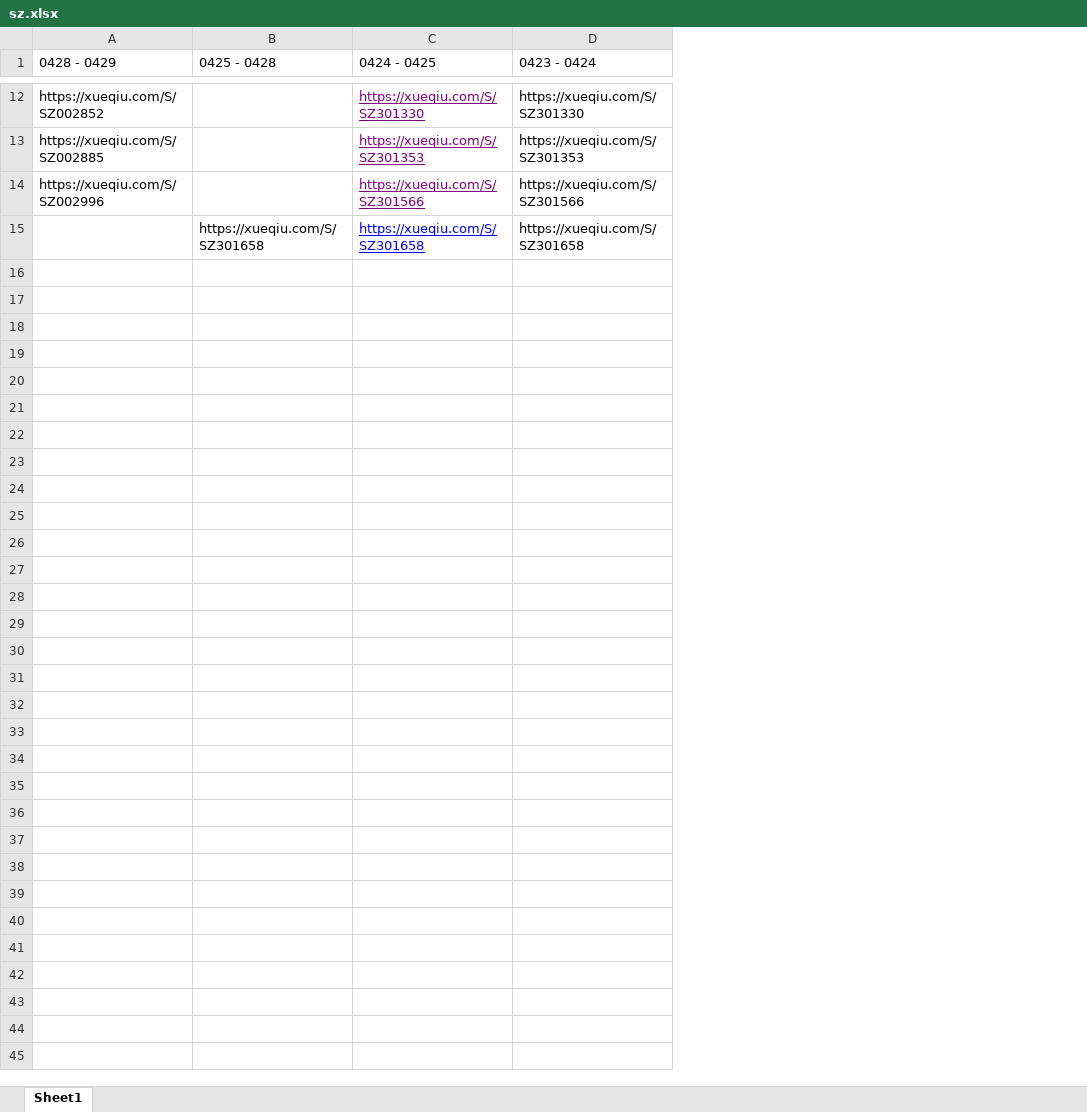
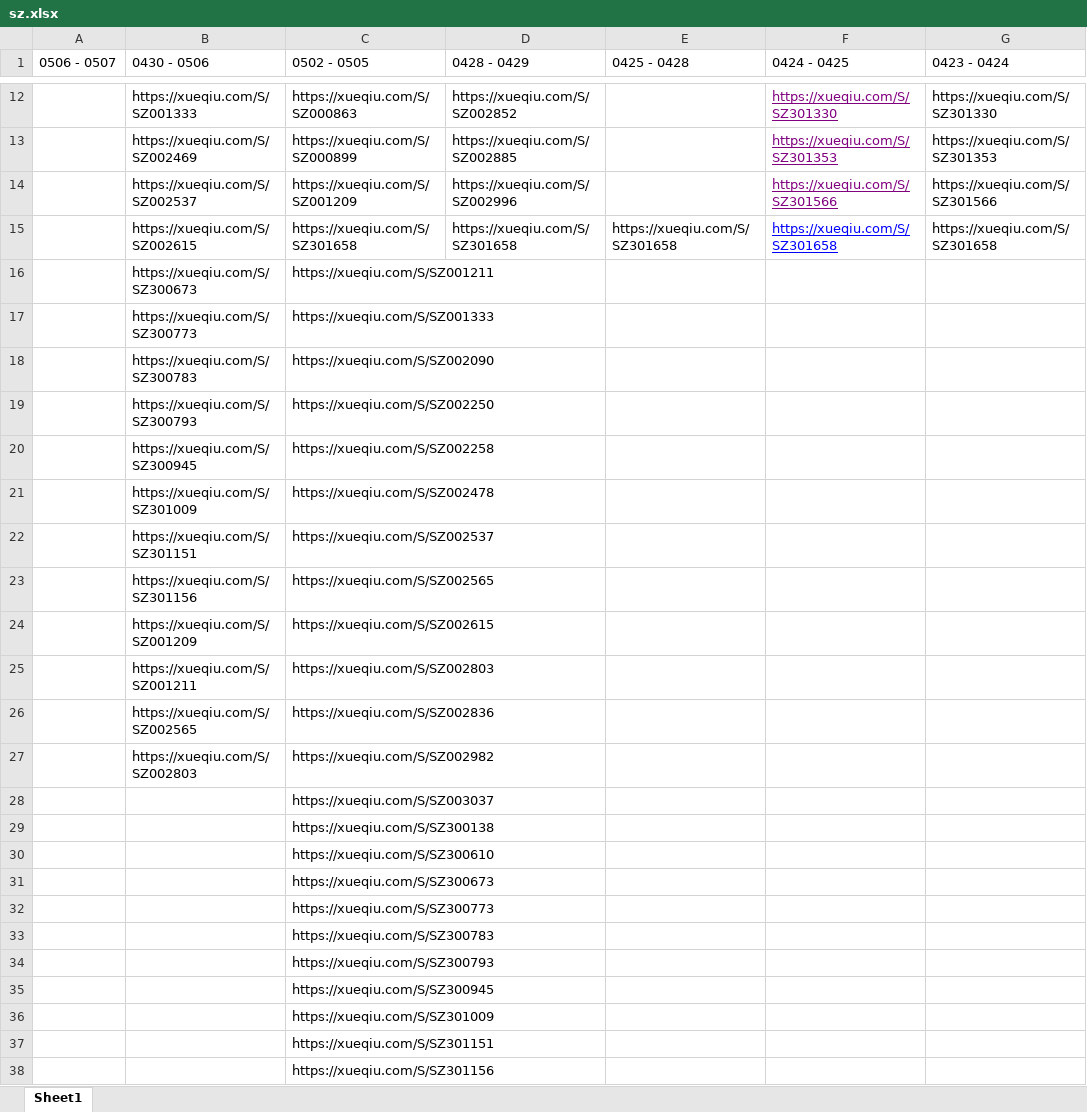
Before and after one commit to skducn/project1, an Excel workbook: instance/stock/sz/sz.xlsx, sheet Sheet1, drawn as a sheet; only a part is shown, gaps mark what is left out; values as stored, in another font and other column widths than the file's, no borders; addresses are those after the commit; the diff names each change by its address in the sheet, - before the commit and + after, or states it on an @@ line.

```diff
--- a/instance/stock/sz/sz.xlsx (sheet Sheet1)
+++ b/instance/stock/sz/sz.xlsx (sheet Sheet1)
+column A (0506 - 0507), empty
+column B (0430 - 0506), rows 12-15: https://xueqiu.com/S/SZ001333 | https://xueqiu.com/S/SZ002469 | https://xueqiu.com/S/SZ002537 | https://xueqiu.com/S/SZ002615
+column C (0502 - 0505), rows 12-15: https://xueqiu.com/S/SZ000863 | https://xueqiu.com/S/SZ000899 | https://xueqiu.com/S/SZ001209 | https://xueqiu.com/S/SZ301658
-D15 (0428 - 0429): (empty)
+D15 (0428 - 0429): https://xueqiu.com/S/SZ301658
+row 16:  | https://xueqiu.com/S/SZ300673 | https://xueqiu.com/S/SZ001211
+row 17:  | https://xueqiu.com/S/SZ300773 | https://xueqiu.com/S/SZ001333
+row 18:  | https://xueqiu.com/S/SZ300783 | https://xueqiu.com/S/SZ002090
+row 19:  | https://xueqiu.com/S/SZ300793 | https://xueqiu.com/S/SZ002250
+row 20:  | https://xueqiu.com/S/SZ300945 | https://xueqiu.com/S/SZ002258
+row 21:  | https://xueqiu.com/S/SZ301009 | https://xueqiu.com/S/SZ002478
+row 22:  | https://xueqiu.com/S/SZ301151 | https://xueqiu.com/S/SZ002537
+row 23:  | https://xueqiu.com/S/SZ301156 | https://xueqiu.com/S/SZ002565
+row 24:  | https://xueqiu.com/S/SZ001209 | https://xueqiu.com/S/SZ002615
+row 25:  | https://xueqiu.com/S/SZ001211 | https://xueqiu.com/S/SZ002803
+row 26:  | https://xueqiu.com/S/SZ002565 | https://xueqiu.com/S/SZ002836
+row 27:  | https://xueqiu.com/S/SZ002803 | https://xueqiu.com/S/SZ002982
+row 28:  |  | https://xueqiu.com/S/SZ003037
+row 29:  |  | https://xueqiu.com/S/SZ300138
+row 30:  |  | https://xueqiu.com/S/SZ300610
+row 31:  |  | https://xueqiu.com/S/SZ300673
+row 32:  |  | https://xueqiu.com/S/SZ300773
+row 33:  |  | https://xueqiu.com/S/SZ300783
+row 34:  |  | https://xueqiu.com/S/SZ300793
+row 35:  |  | https://xueqiu.com/S/SZ300945
+row 36:  |  | https://xueqiu.com/S/SZ301009
+row 37:  |  | https://xueqiu.com/S/SZ301151
+row 38:  |  | https://xueqiu.com/S/SZ301156
```
Also changed, not shown: instance/stock/sh/sh.xlsx, 28 other files.
